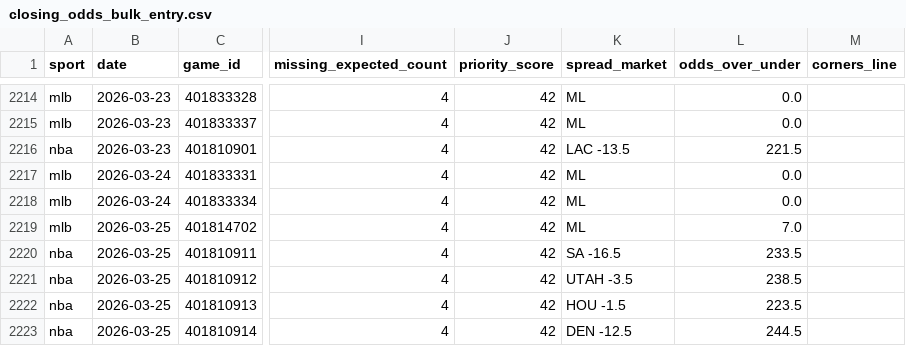
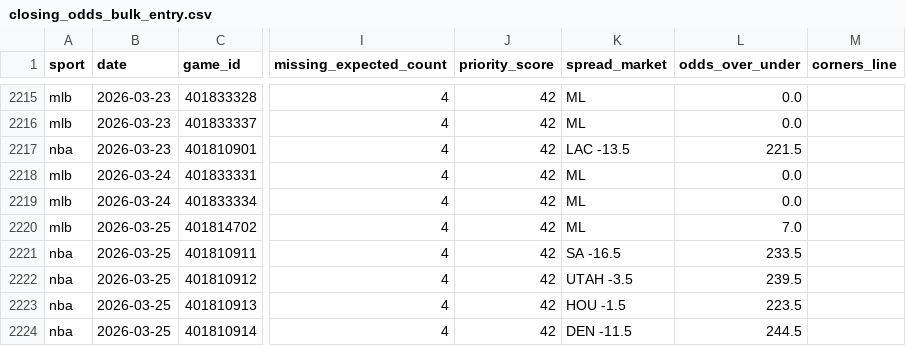
Before and after one commit to emilioandrade0/PickGOLD, a CSV file: src/data/odds_provider/closing_odds_bulk_entry.csv, drawn as a sheet; only a part is shown, gaps mark what is left out; addresses are those after the commit; the diff covers the shown part only; the diff names each change by its address in the sheet, - before the commit and + after, or states it on an @@ line.

```diff
--- a/src/data/odds_provider/closing_odds_bulk_entry.csv
+++ b/src/data/odds_provider/closing_odds_bulk_entry.csv
-L2222 (odds_over_under): 238.5
+L2222 (odds_over_under): 239.5
-K2224 (spread_market): DEN -12.5
+K2224 (spread_market): DEN -11.5
```
Also changed, not shown: 1 added row and 8 edited cells elsewhere in this file, src/data/liga_mx/raw/liga_mx_advanced_history.csv, src/data/odds_provider/closing_odds_overrides.csv, 22 other files.
